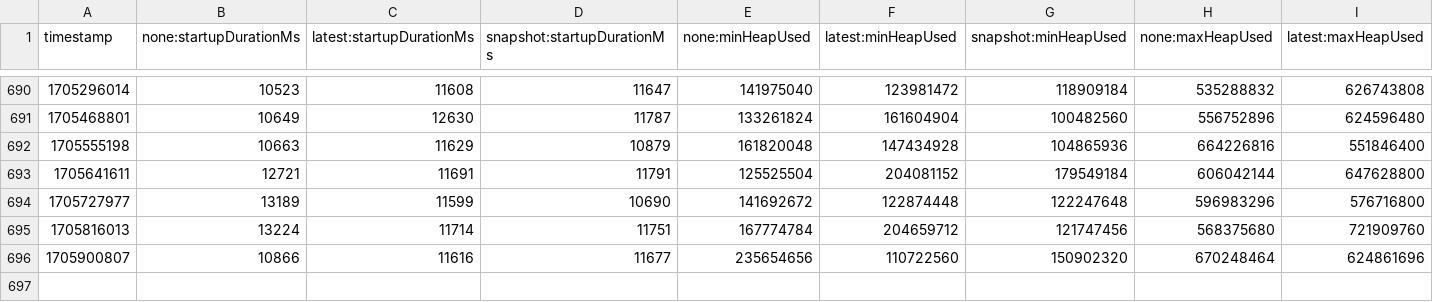
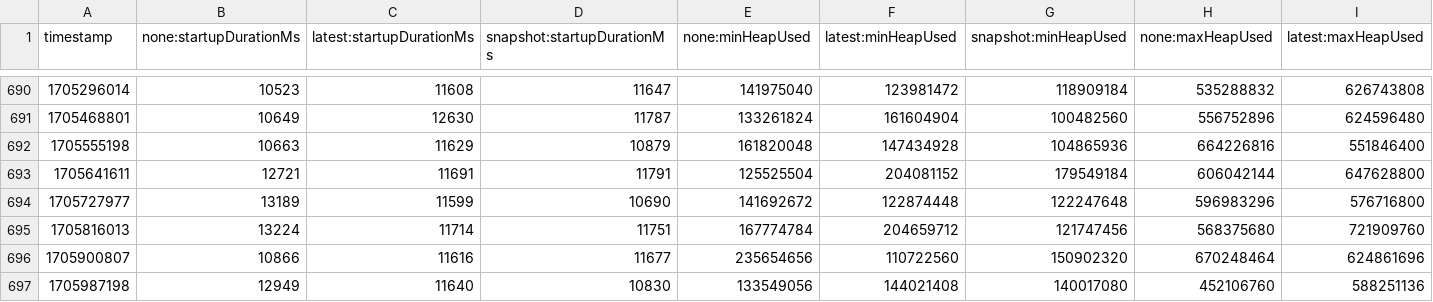
Before and after one commit to yingziisme/opentelemetry-java-instrumentation, a CSV file: benchmark-overhead/results/release/results.csv, drawn as a sheet; only a part is shown, gaps mark what is left out; rows hold the shown columns only; the diff names each change by its address in the sheet, - before the commit and + after, or states it on an @@ line.

```diff
--- a/benchmark-overhead/results/release/results.csv
+++ b/benchmark-overhead/results/release/results.csv
+row 697: 1705987198 | 12949 | 11640 | 10830 | 133549056 | 144021408 | 140017080 | 452106760 | 588251136
```
Also changed, not shown: 1 other file.
